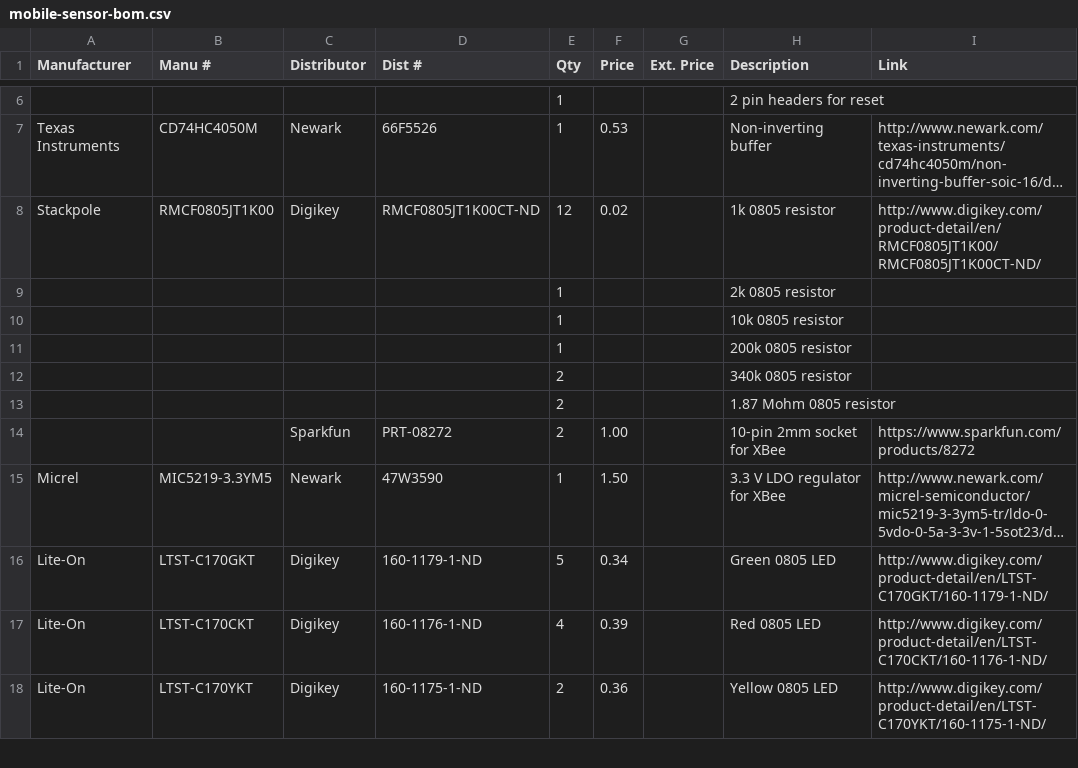
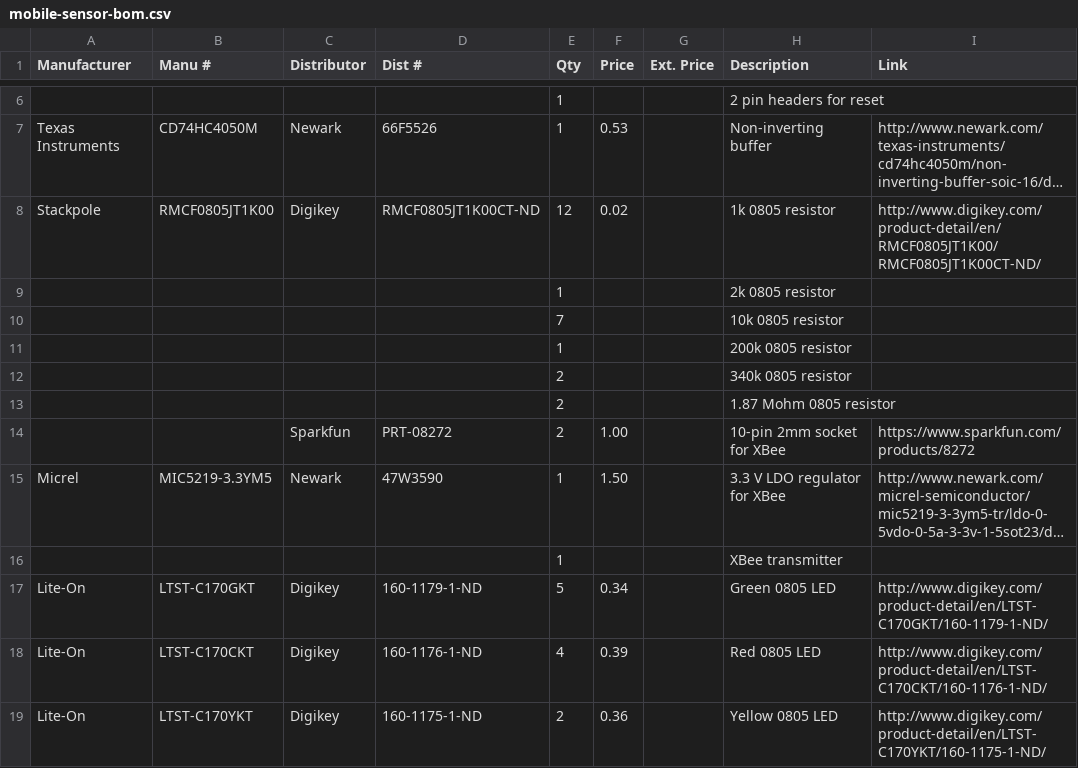
Before and after one commit to MobileSensorPlatform/mobile-sensor-pcb, a CSV file: mobile-sensor-bom.csv, drawn as a sheet; only a part is shown, gaps mark what is left out; long unchanged cells end in …; the diff covers the shown part only; the diff names each change by its address in the sheet, - before the commit and + after, or states it on an @@ line.

```diff
--- a/mobile-sensor-bom.csv
+++ b/mobile-sensor-bom.csv
-E10 (Qty): 1
+E10 (Qty): 7
+row 16:  |  |  |  | 1 |  |  | XBee transmitter
```
Also changed, not shown: 10 added rows, 1 removed row and 4 edited cells elsewhere in this file.
